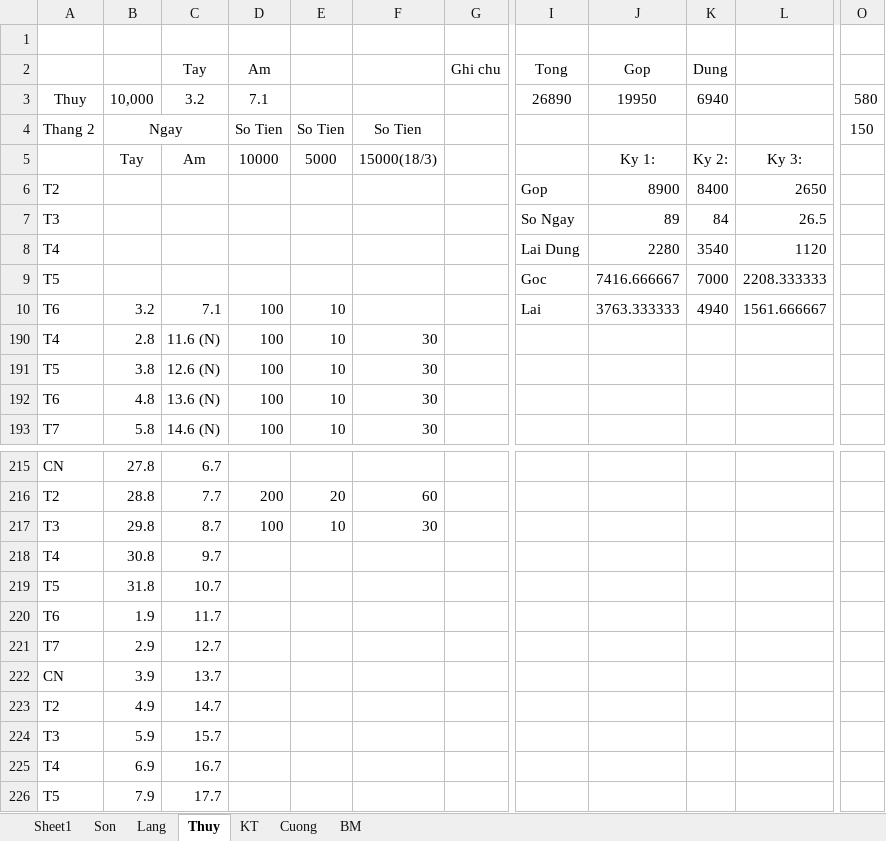
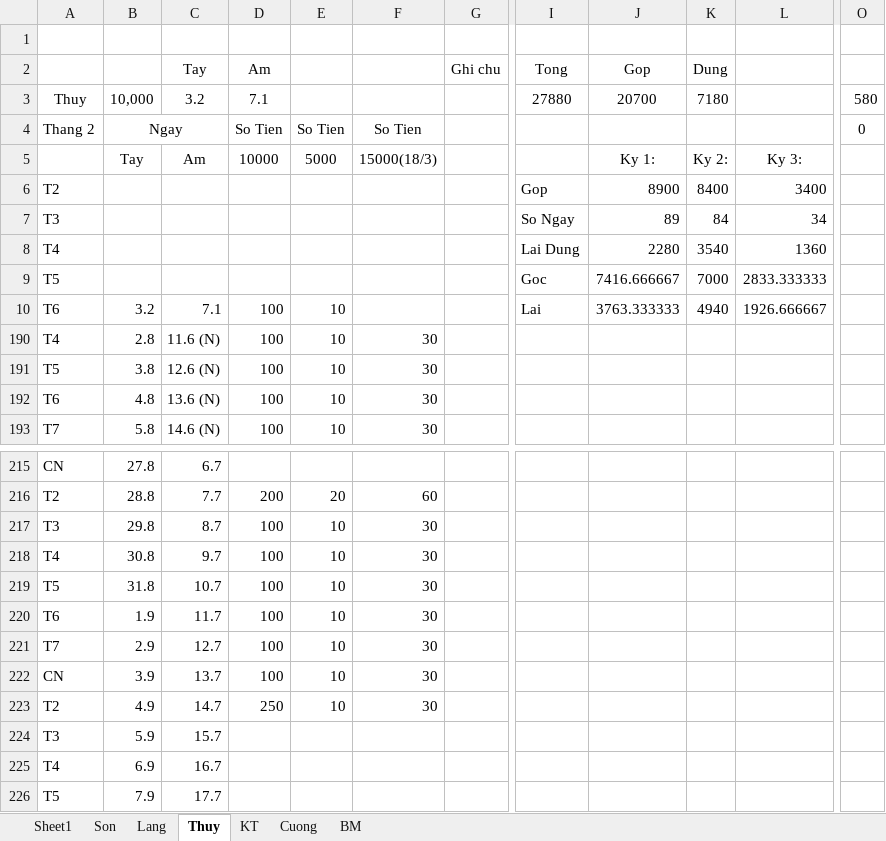
Before and after one commit to Hubitga/Hubito, an Excel workbook: Số Cái .xlsx, sheet Thuy, drawn as a sheet; only a part is shown, gaps mark what is left out; values as stored, in another font and other column widths than the file's, no borders; the diff names each change by its address in the sheet, - before the commit and + after, or states it on an @@ line.

```diff
--- a/Số Cái .xlsx (sheet Thuy)
+++ b/Số Cái .xlsx (sheet Thuy)
-I3 (Tong): 26890
+I3 (Tong): 27880
-J3 (Gop): 19950
+J3 (Gop): 20700
-K3 (Dung): 6940
+K3 (Dung): 7180
-O4: 150
+O4: 0
-L6: 2650
+L6: 3400
-L7: 26.5
+L7: 34
-L8: 1120
+L8: 1360
-L9: 2208.333333
+L9: 2833.333333
-L10: 1561.666667
+L10: 1926.666667
-D218:D222 (Am): (empty)
+D218:D222 (Am): 100
-E218:E223: (empty)
+E218:E223: 10
-F218:F223: (empty)
+F218:F223: 30
-D223 (Am): (empty)
+D223 (Am): 250
```
Also changed, not shown: sheet Sheet1, sheet Lang, sheet KT.
